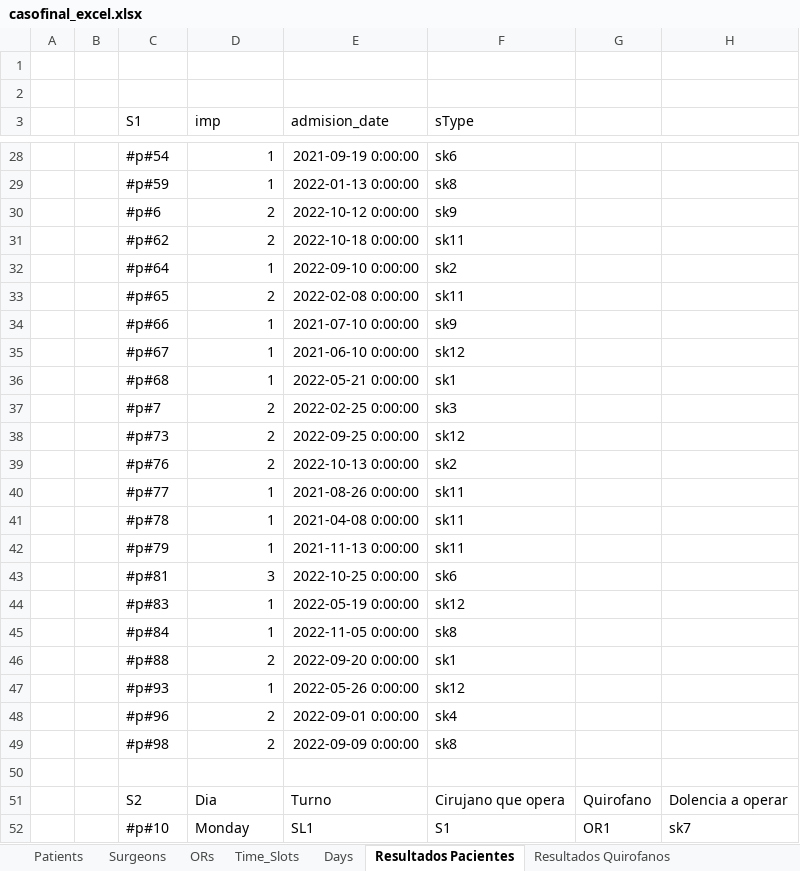
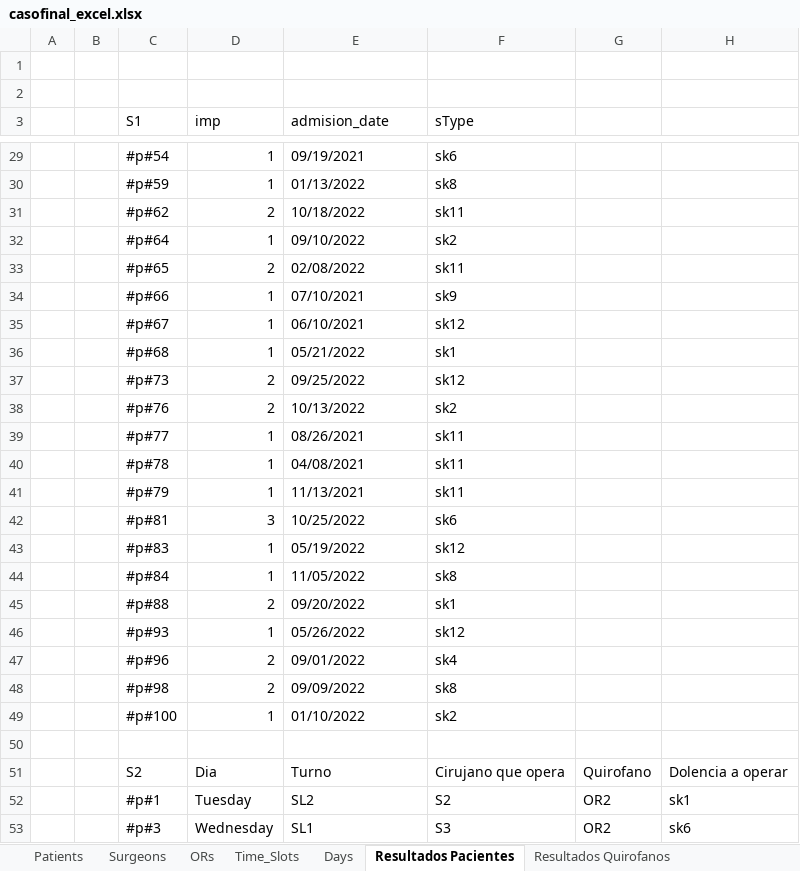
Before and after one commit to Nelnitorian/cajon_io, an Excel workbook: caso_final/casofinal_excel.xlsx, sheet Resultados Pacientes, drawn as a sheet; only a part is shown, gaps mark what is left out; the shorter side is filled out with more unchanged rows; values as stored, in another font and other column widths than the file's, no borders; removed rows and columns are numbered as before the commit, all else as after; the diff covers the shown part only; the diff names each change by its address in the sheet, - before the commit and + after, or states it on an @@ line.

```diff
--- a/caso_final/casofinal_excel.xlsx (sheet Resultados Pacientes)
+++ b/caso_final/casofinal_excel.xlsx (sheet Resultados Pacientes)
-E29 (admision_date): 2021-09-19 0:00:00
+E29 (admision_date): 09/19/2021
-E30 (admision_date): 2022-01-13 0:00:00
+E30 (admision_date): 01/13/2022
-row 30:  |  | #p#6 | 2 | 2022-10-12 0:00:00 | sk9
-E31 (admision_date): 2022-10-18 0:00:00
+E31 (admision_date): 10/18/2022
-E32 (admision_date): 2022-09-10 0:00:00
+E32 (admision_date): 09/10/2022
-E33 (admision_date): 2022-02-08 0:00:00
+E33 (admision_date): 02/08/2022
-E34 (admision_date): 2021-07-10 0:00:00
+E34 (admision_date): 07/10/2021
-E35 (admision_date): 2021-06-10 0:00:00
+E35 (admision_date): 06/10/2021
-E36 (admision_date): 2022-05-21 0:00:00
+E36 (admision_date): 05/21/2022
-row 37:  |  | #p#7 | 2 | 2022-02-25 0:00:00 | sk3
-E37 (admision_date): 2022-09-25 0:00:00
+E37 (admision_date): 09/25/2022
-E38 (admision_date): 2022-10-13 0:00:00
+E38 (admision_date): 10/13/2022
-E39 (admision_date): 2021-08-26 0:00:00
+E39 (admision_date): 08/26/2021
-E40 (admision_date): 2021-04-08 0:00:00
+E40 (admision_date): 04/08/2021
-E41 (admision_date): 2021-11-13 0:00:00
+E41 (admision_date): 11/13/2021
-E42 (admision_date): 2022-10-25 0:00:00
+E42 (admision_date): 10/25/2022
-E43 (admision_date): 2022-05-19 0:00:00
+E43 (admision_date): 05/19/2022
-E44 (admision_date): 2022-11-05 0:00:00
+E44 (admision_date): 11/05/2022
-E45 (admision_date): 2022-09-20 0:00:00
+E45 (admision_date): 09/20/2022
-E46 (admision_date): 2022-05-26 0:00:00
+E46 (admision_date): 05/26/2022
-E47 (admision_date): 2022-09-01 0:00:00
+E47 (admision_date): 09/01/2022
-E48 (admision_date): 2022-09-09 0:00:00
+E48 (admision_date): 09/09/2022
+row 49:  |  | #p#100 | 1 | 01/10/2022 | sk2
@@ row 68 moved to row 52: #p#1 @@
@@ row 75 moved to row 53: #p#3 @@
```
Also changed, not shown: 4 added rows, 3 removed rows, 46 moved rows and 21 edited cells elsewhere in this sheet, sheet Resultados Quirofanos, sheet Resultados Cirujanos, 2 other files.
